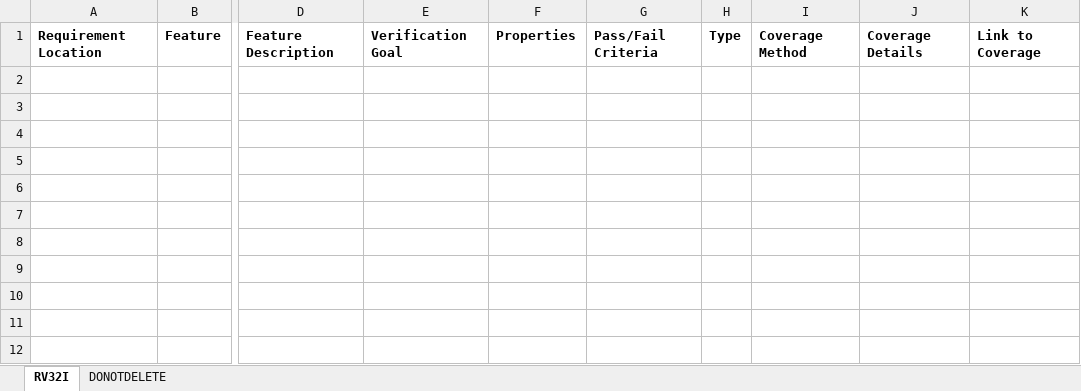
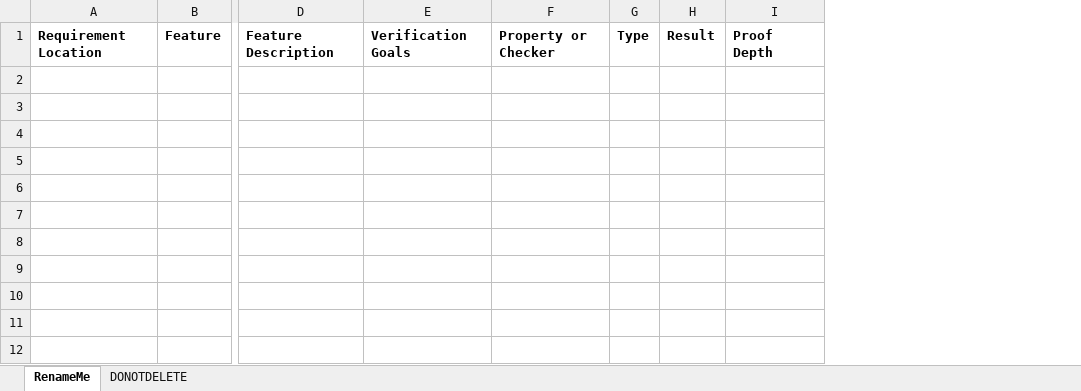
Before and after one commit to vlsi-lab/cva6, an Excel workbook: docs/VerifPlans/templates/CORE-V_Formal_VerifPlan_Template.xlsx, sheet RenameMe, drawn as a sheet; only a part is shown, gaps mark what is left out; values as stored, in another font and other column widths than the file's, no borders; removed rows and columns are numbered as before the commit, all else as after; the diff covers the shown part only; the diff names each change by its address in the sheet, - before the commit and + after, or states it on an @@ line.

Commit message:
Update FV template
Signed-off-by: MikeOpenHWGroup <mike@openhwgroup.org>

```diff
--- a/docs/VerifPlans/templates/CORE-V_Formal_VerifPlan_Template.xlsx (sheet RenameMe)
+++ b/docs/VerifPlans/templates/CORE-V_Formal_VerifPlan_Template.xlsx (sheet RenameMe)
-sheet tab: RV32I
+sheet tab: RenameMe
-column E, row 1: Verification Goal
-column F, row 1: Properties
-column G, row 1: Pass/Fail Criteria
+column E, row 1: Verification Goals
+column F, row 1: Property or Checker
-column I, row 1: Coverage Method
-column J, row 1: Coverage Details
-column K, row 1: Link to Coverage
+column H, row 1: Result
+column I, row 1: Proof Depth
```
Also changed, not shown: 42 removed rows elsewhere in this sheet, sheet DONOTDELETE, 1 other file.
